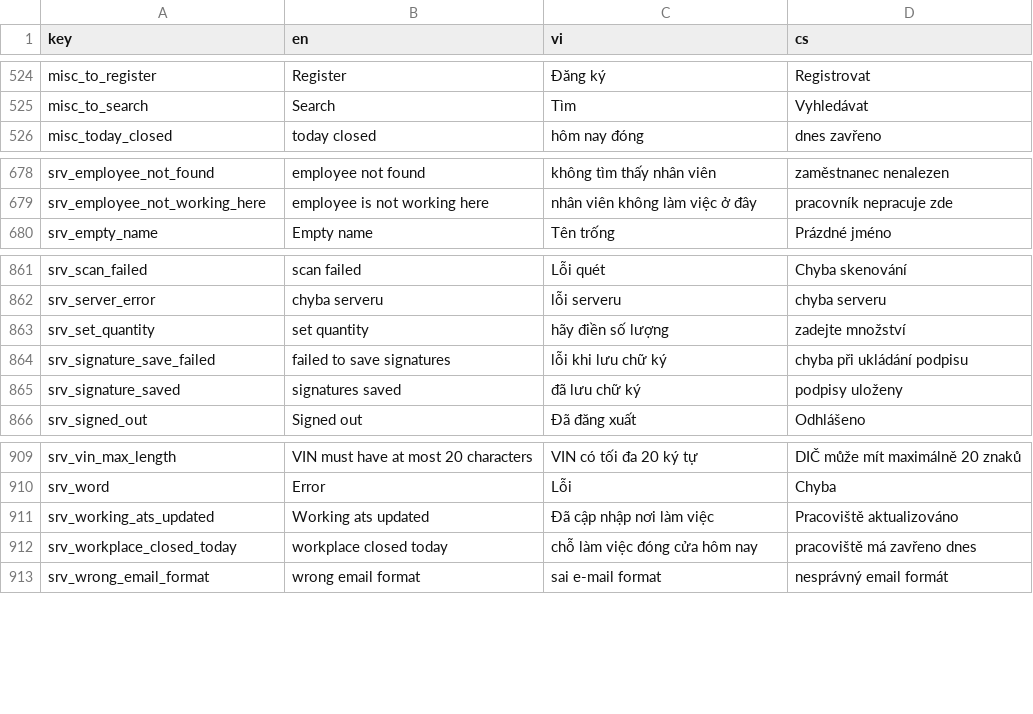
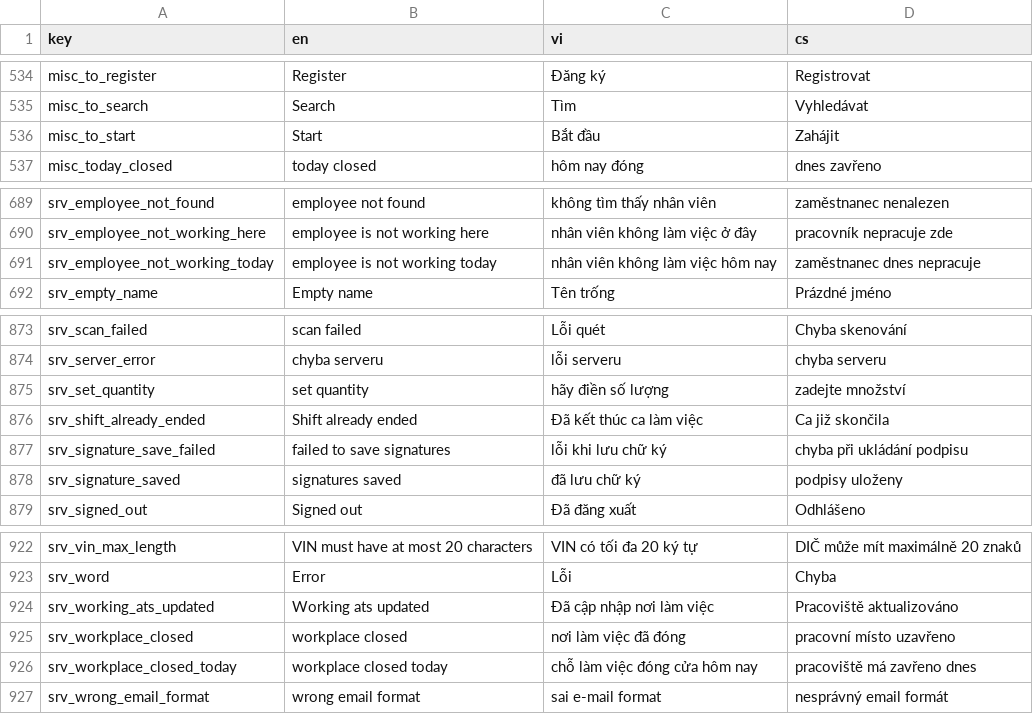
Before and after one commit to luckykiet/attendance-system, a CSV file: server/locales/locales.csv, drawn as a sheet; only a part is shown, gaps mark what is left out; the diff covers the shown part only; the diff names each change by its address in the sheet, - before the commit and + after, or states it on an @@ line.

```diff
--- a/server/locales/locales.csv
+++ b/server/locales/locales.csv
+row 536: misc_to_start | Start | Bắt đầu | Zahájit
+row 691: srv_employee_not_working_today | employee is not working today | nhân viên không làm việc hôm nay | zaměstnanec dnes nepracuje
+row 876: srv_shift_already_ended | Shift already ended | Đã kết thúc ca làm việc | Ca již skončila
+row 925: srv_workplace_closed | workplace closed | nơi làm việc đã đóng | pracovní místo uzavřeno
```
Also changed, not shown: 10 added rows elsewhere in this file, admin/src/locales/locales.csv, mobile/locales/locales.csv, 31 other files.
